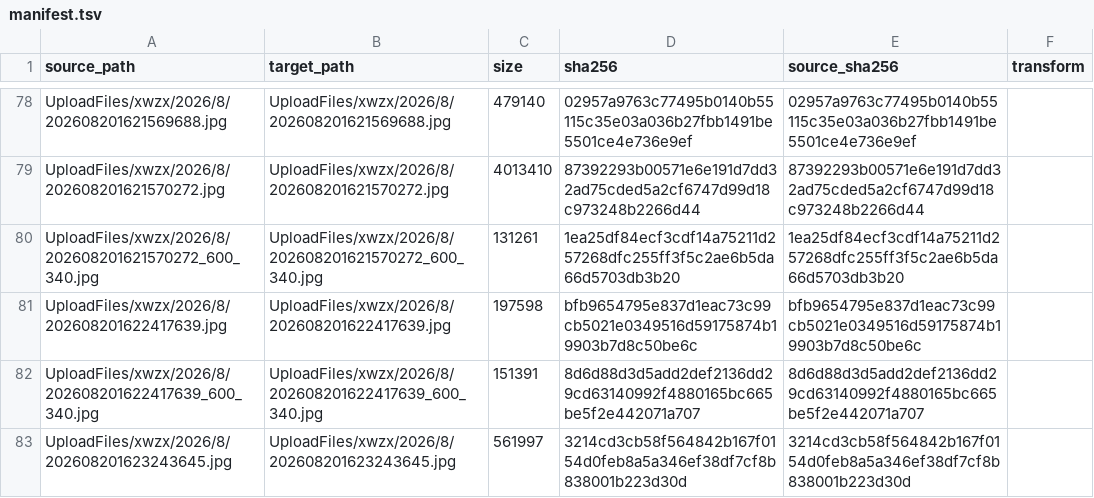
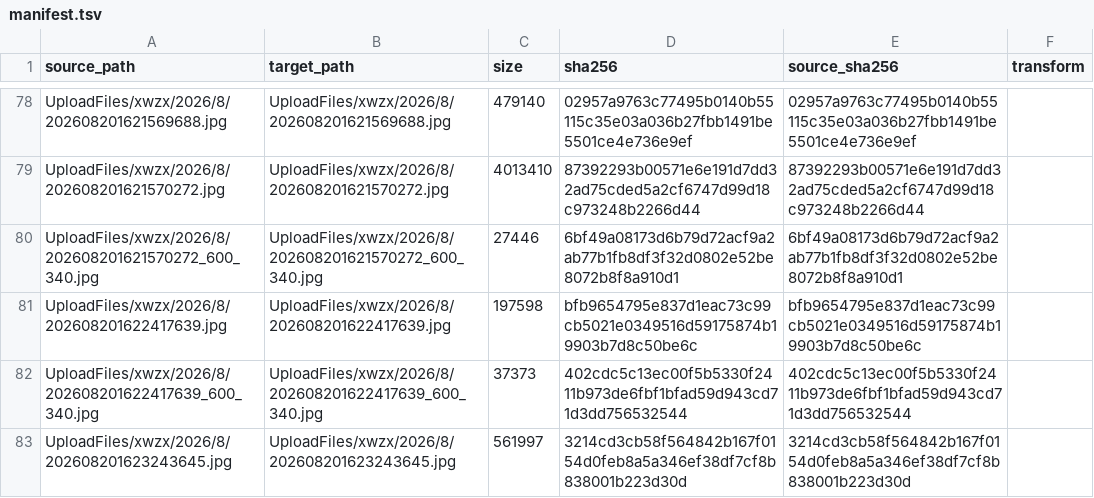
Before and after one commit to tangyixiao/Shaoxingyizhong-img-xwzx-2026-h2, a TSV file: manifest.tsv, drawn as a sheet; only a part is shown, gaps mark what is left out; the diff covers the shown part only.

```diff
--- a/manifest.tsv
+++ b/manifest.tsv
@@ -79,5 +79,5 @@ UploadFiles/xwzx/2026/8/202608201621569688.jpg	UploadFiles/xwzx/2026/8/202608201
 UploadFiles/xwzx/2026/8/202608201621570272.jpg	UploadFiles/xwzx/2026/8/202608201621570272.jpg	4013410	87392293b00571e6e191d7dd32ad75cded5a2cf6747d99d18c973248b2266d44	87392293b00571e6e191d7dd32ad75cded5a2cf6747d99d18c973248b2266d44	
-UploadFiles/xwzx/2026/8/202608201621570272_600_340.jpg	UploadFiles/xwzx/2026/8/202608201621570272_600_340.jpg	131261	1ea25df84ecf3cdf14a75211d257268dfc255ff3f5c2ae6b5da66d5703db3b20	1ea25df84ecf3cdf14a75211d257268dfc255ff3f5c2ae6b5da66d5703db3b20	
+UploadFiles/xwzx/2026/8/202608201621570272_600_340.jpg	UploadFiles/xwzx/2026/8/202608201621570272_600_340.jpg	27446	6bf49a08173d6b79d72acf9a2ab77b1fb8df3f32d0802e52be8072b8f8a910d1	6bf49a08173d6b79d72acf9a2ab77b1fb8df3f32d0802e52be8072b8f8a910d1	
 UploadFiles/xwzx/2026/8/202608201622417639.jpg	UploadFiles/xwzx/2026/8/202608201622417639.jpg	197598	bfb9654795e837d1eac73c99cb5021e0349516d59175874b19903b7d8c50be6c	bfb9654795e837d1eac73c99cb5021e0349516d59175874b19903b7d8c50be6c	
-UploadFiles/xwzx/2026/8/202608201622417639_600_340.jpg	UploadFiles/xwzx/2026/8/202608201622417639_600_340.jpg	151391	8d6d88d3d5add2def2136dd29cd63140992f4880165bc665be5f2e442071a707	8d6d88d3d5add2def2136dd29cd63140992f4880165bc665be5f2e442071a707	
+UploadFiles/xwzx/2026/8/202608201622417639_600_340.jpg	UploadFiles/xwzx/2026/8/202608201622417639_600_340.jpg	37373	402cdc5c13ec00f5b5330f2411b973de6fbf1bfad59d943cd71d3dd756532544	402cdc5c13ec00f5b5330f2411b973de6fbf1bfad59d943cd71d3dd756532544	
 UploadFiles/xwzx/2026/8/202608201623243645.jpg	UploadFiles/xwzx/2026/8/202608201623243645.jpg	561997	3214cd3cb58f564842b167f0154d0feb8a5a346ef38df7cf8b838001b223d30d	3214cd3cb58f564842b167f0154d0feb8a5a346ef38df7cf8b838001b223d30d	
```
Also changed, not shown: 7 added rows and 18 edited cells elsewhere in this file, 16 other files.
